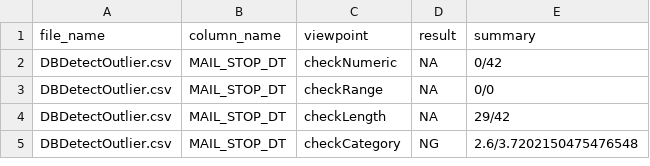
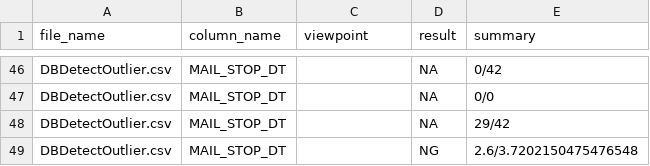
Before and after one commit to phusdt/Detect-Outliers, a CSV file: output/error/Summary_detect_outlier.csv, drawn as a sheet; only a part is shown, gaps mark what is left out; the diff covers the shown part only.

Commit message:
update check_view_point func

```diff
--- a/output/error/Summary_detect_outlier.csv
+++ b/output/error/Summary_detect_outlier.csv
@@ -2,4 +46,4 @@ file_name,column_name,viewpoint,result,summary
-DBDetectOutlier.csv,MAIL_STOP_DT,checkNumeric,NA,0/42
-DBDetectOutlier.csv,MAIL_STOP_DT,checkRange,NA,0/0
-DBDetectOutlier.csv,MAIL_STOP_DT,checkLength,NA,29/42
-DBDetectOutlier.csv,MAIL_STOP_DT,checkCategory,NG,2.6/3.7202150475476548
+DBDetectOutlier.csv,MAIL_STOP_DT,,NA,0/42
+DBDetectOutlier.csv,MAIL_STOP_DT,,NA,0/0
+DBDetectOutlier.csv,MAIL_STOP_DT,,NA,29/42
+DBDetectOutlier.csv,MAIL_STOP_DT,,NG,2.6/3.7202150475476548
```
Also changed, not shown: 44 added rows elsewhere in this file, 24 other files.
